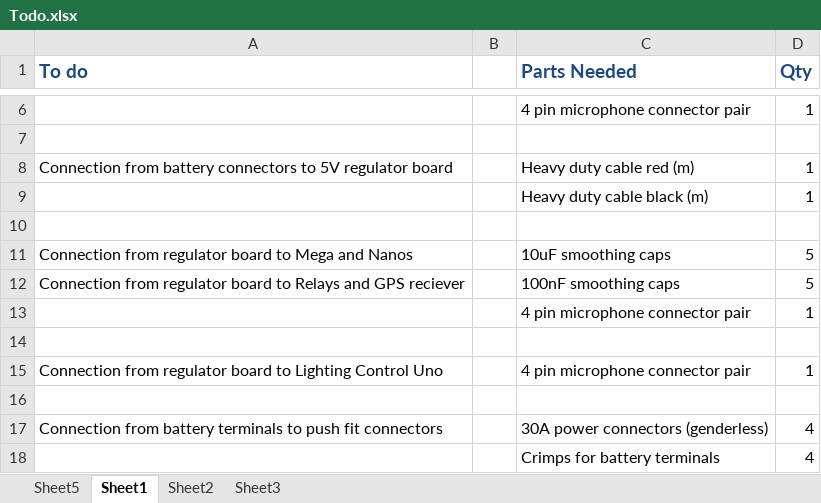
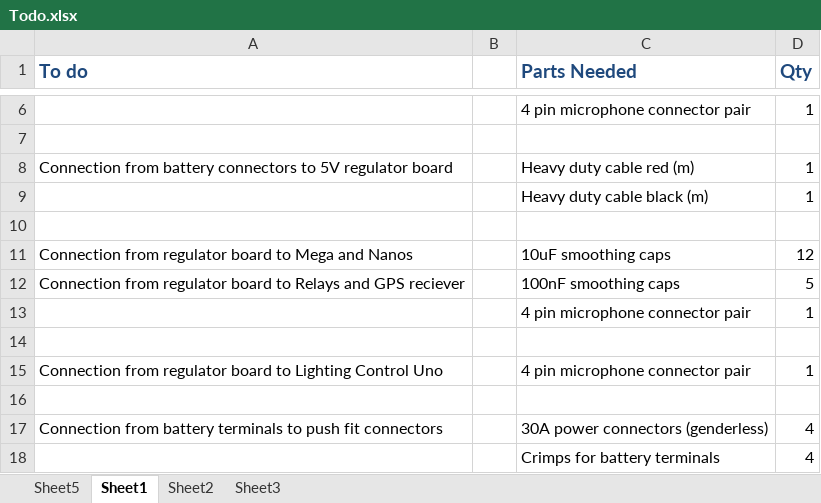
Before and after one commit to JCT250/Scooter, an Excel workbook: Todo.xlsx, sheet Sheet1, drawn as a sheet; only a part is shown, gaps mark what is left out; values as stored, in another font and other column widths than the file's, no borders; the diff names each change by its address in the sheet, - before the commit and + after, or states it on an @@ line.

Commit message:
To-do Update

```diff
--- a/Todo.xlsx (sheet Sheet1)
+++ b/Todo.xlsx (sheet Sheet1)
-D11 (Qty): 5
+D11 (Qty): 12
```
